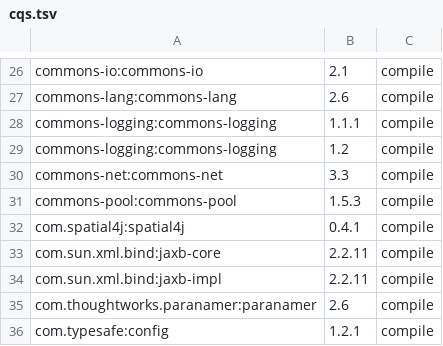
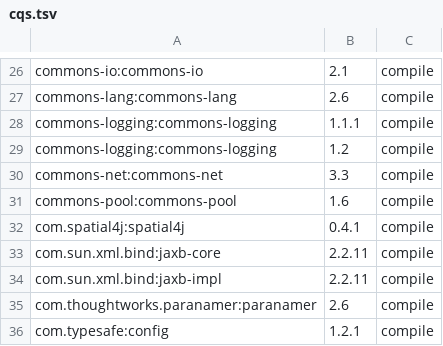
Before and after one commit to locationtech/geomesa, a TSV file: build/cqs.tsv, drawn as a sheet; only a part is shown, gaps mark what is left out.

```diff
--- a/build/cqs.tsv
+++ b/build/cqs.tsv
@@ -30,3 +30,3 @@ commons-logging:commons-logging	1.2	compile
 commons-net:commons-net	3.3	compile
-commons-pool:commons-pool	1.5.3	compile
+commons-pool:commons-pool	1.6	compile
 com.spatial4j:spatial4j	0.4.1	compile
```
Also changed, not shown: 1 other file.
